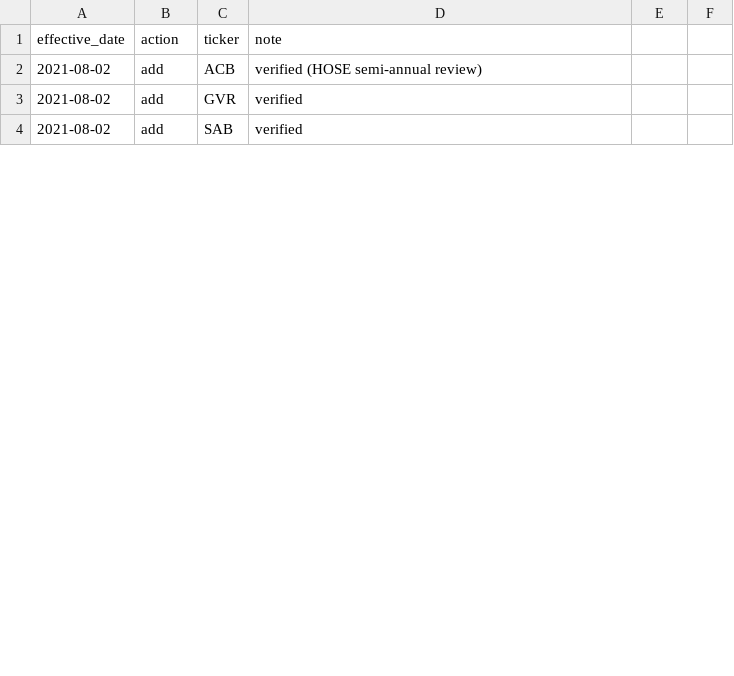
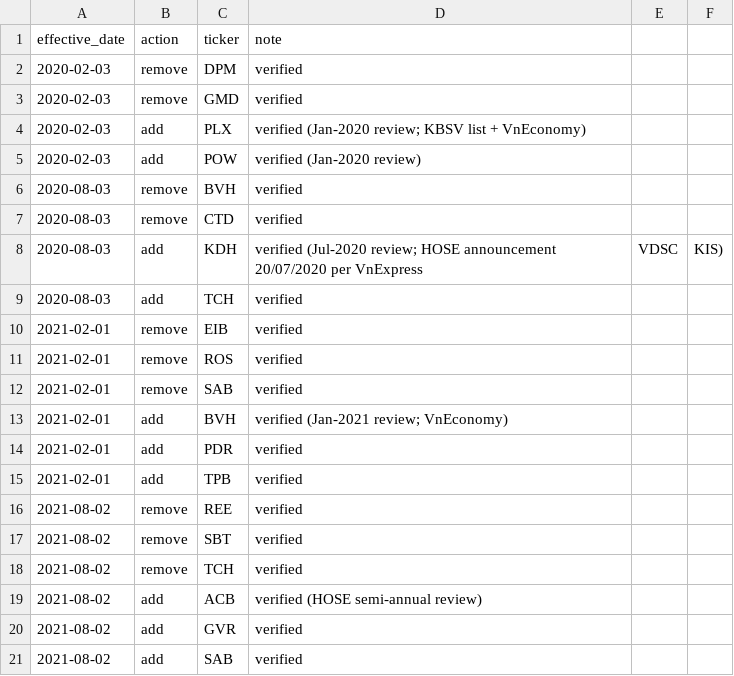
Before and after one commit to KienNT792/Thesis, a CSV file: config/vn30_history.csv, drawn as a sheet; only a part is shown; the diff covers the shown part only; the diff names each change by its address in the sheet, - before the commit and + after, or states it on an @@ line.

Commit message:
feat(data): add point-in-time VN30 universe 2020-2026 (#9)
Add baseline, 26 verified constituent deltas, KBSV anchor lists, review log
with evidence levels, members_on()/--validate script and tests. Add 11 former
members to tickers.json so their price history can be collected.

```diff
--- a/config/vn30_history.csv
+++ b/config/vn30_history.csv
+row 2: 2020-02-03 | remove | DPM | verified
+row 3: 2020-02-03 | remove | GMD | verified
+row 4: 2020-02-03 | add | PLX | verified (Jan-2020 review; KBSV list + VnEconomy)
+row 5: 2020-02-03 | add | POW | verified (Jan-2020 review)
+row 6: 2020-08-03 | remove | BVH | verified
+row 7: 2020-08-03 | remove | CTD | verified
+row 8: 2020-08-03 | add | KDH | verified (Jul-2020 review; HOSE announcement 20/07/2020 per VnExpress | VDSC | KIS)
+row 9: 2020-08-03 | add | TCH | verified
+row 10: 2021-02-01 | remove | EIB | verified
+row 11: 2021-02-01 | remove | ROS | verified
+row 12: 2021-02-01 | remove | SAB | verified
+row 13: 2021-02-01 | add | BVH | verified (Jan-2021 review; VnEconomy)
+row 14: 2021-02-01 | add | PDR | verified
+row 15: 2021-02-01 | add | TPB | verified
+row 16: 2021-08-02 | remove | REE | verified
+row 17: 2021-08-02 | remove | SBT | verified
+row 18: 2021-08-02 | remove | TCH | verified
```
Also changed, not shown: 9 added rows, 4 moved rows and 6 edited cells elsewhere in this file, 7 other files.
